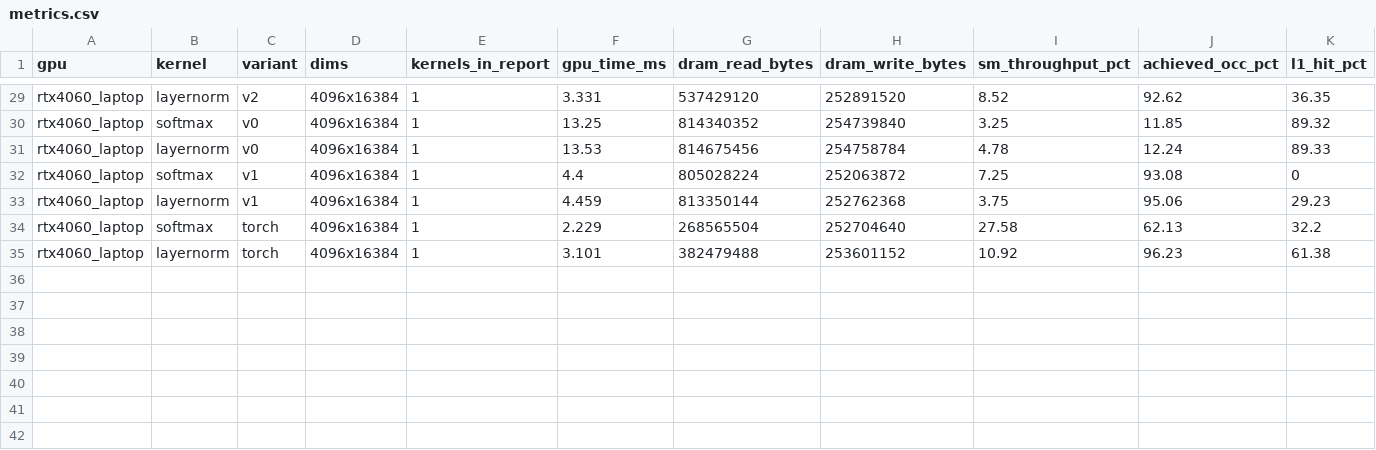
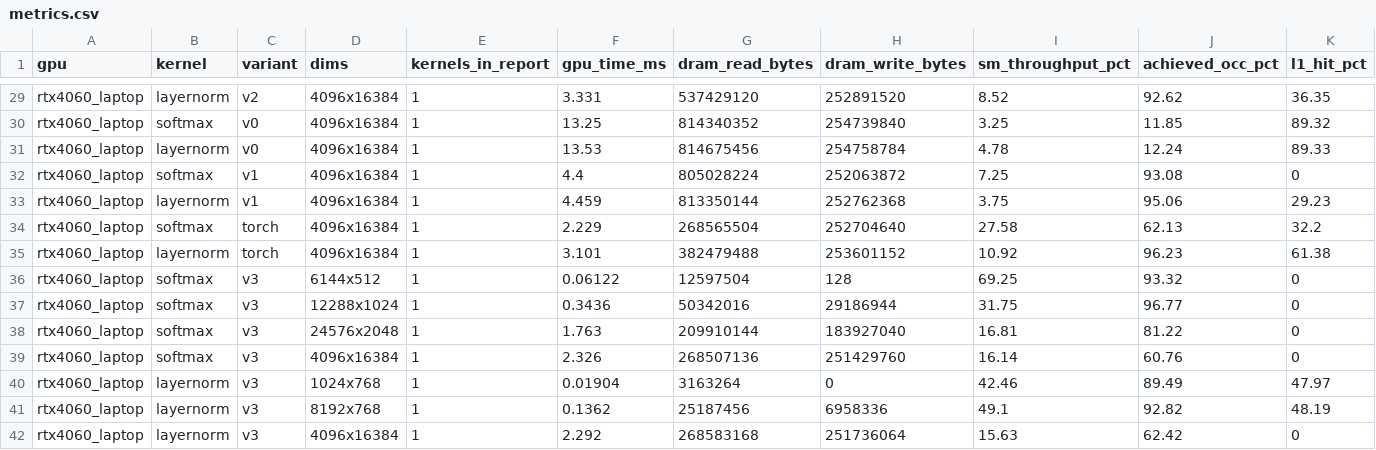
Before and after one commit to DeviousDrops/kernline, a CSV file: results/ncu/rtx4060_laptop/metrics.csv, drawn as a sheet; only a part is shown, gaps mark what is left out; rows hold the shown columns only; the diff names each change by its address in the sheet, - before the commit and + after, or states it on an @@ line.

Commit message:
Record softmax and LayerNorm v3 on the 4060 Laptop

```diff
--- a/results/ncu/rtx4060_laptop/metrics.csv
+++ b/results/ncu/rtx4060_laptop/metrics.csv
+row 36: rtx4060_laptop | softmax | v3 | 6144x512 | 1 | 0.06122 | 12597504 | 128 | 69.25 | 93.32 | 0
+row 37: rtx4060_laptop | softmax | v3 | 12288x1024 | 1 | 0.3436 | 50342016 | 29186944 | 31.75 | 96.77 | 0
+row 38: rtx4060_laptop | softmax | v3 | 24576x2048 | 1 | 1.763 | 209910144 | 183927040 | 16.81 | 81.22 | 0
+row 39: rtx4060_laptop | softmax | v3 | 4096x16384 | 1 | 2.326 | 268507136 | 251429760 | 16.14 | 60.76 | 0
+row 40: rtx4060_laptop | layernorm | v3 | 1024x768 | 1 | 0.01904 | 3163264 | 0 | 42.46 | 89.49 | 47.97
+row 41: rtx4060_laptop | layernorm | v3 | 8192x768 | 1 | 0.1362 | 25187456 | 6958336 | 49.1 | 92.82 | 48.19
+row 42: rtx4060_laptop | layernorm | v3 | 4096x16384 | 1 | 2.292 | 268583168 | 251736064 | 15.63 | 62.42 | 0
```
Also changed, not shown: results/rtx4060_laptop/layernorm.csv, results/rtx4060_laptop/softmax.csv, 9 other files.
